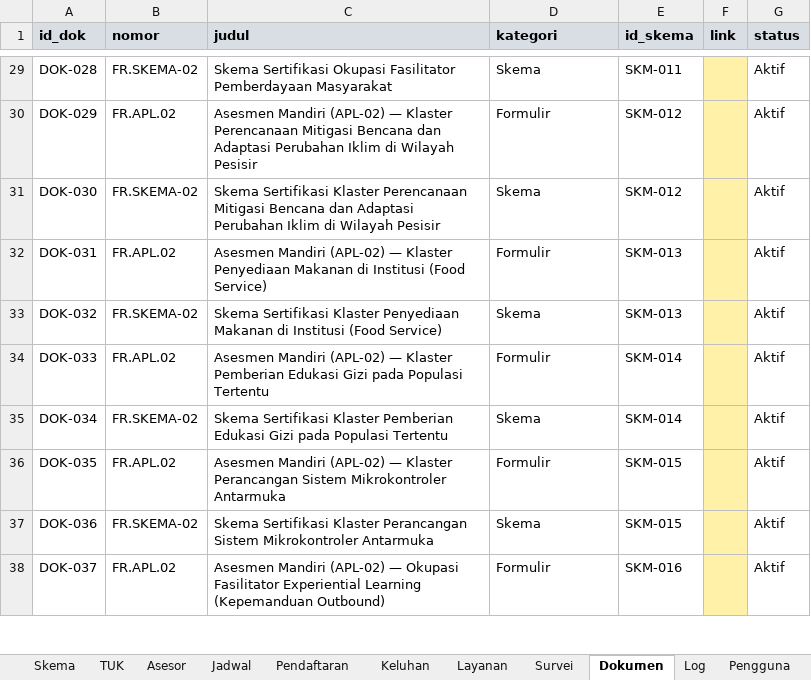
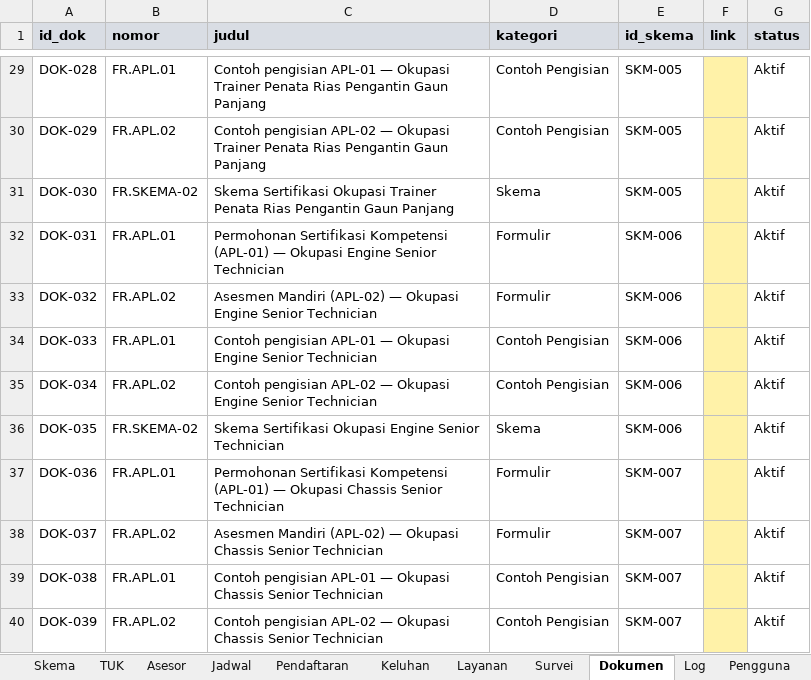
Before and after one commit to lsp-unimed/sipintar, an Excel workbook: sheets/Database-SIPINTAR-LSP-UNIMED.xlsx, sheet Dokumen, drawn as a sheet; only a part is shown, gaps mark what is left out; values as stored, in another font and other column widths than the file's, no borders; the diff covers the shown part only; the diff names each change by its address in the sheet, - before the commit and + after, or states it on an @@ line.

```diff
--- a/sheets/Database-SIPINTAR-LSP-UNIMED.xlsx (sheet Dokumen)
+++ b/sheets/Database-SIPINTAR-LSP-UNIMED.xlsx (sheet Dokumen)
-B29 (nomor): FR.SKEMA-02
+B29 (nomor): FR.APL.01
-C29 (judul): Skema Sertifikasi Okupasi Fasilitator Pemberdayaan Masyarakat
+C29 (judul): Contoh pengisian APL-01 — Okupasi Trainer Penata Rias Pengantin Gaun Panjang
-D29 (kategori): Skema
+D29 (kategori): Contoh Pengisian
-E29 (id_skema): SKM-011
+E29 (id_skema): SKM-005
-C30 (judul): Asesmen Mandiri (APL-02) — Klaster Perencanaan Mitigasi Bencana dan Adaptasi Perubahan Iklim di Wilayah Pesisir
+C30 (judul): Contoh pengisian APL-02 — Okupasi Trainer Penata Rias Pengantin Gaun Panjang
-D30 (kategori): Formulir
+D30 (kategori): Contoh Pengisian
-E30:E31 (id_skema): SKM-012
+E30:E31 (id_skema): SKM-005
-C31 (judul): Skema Sertifikasi Klaster Perencanaan Mitigasi Bencana dan Adaptasi Perubahan Iklim di Wilayah Pesisir
+C31 (judul): Skema Sertifikasi Okupasi Trainer Penata Rias Pengantin Gaun Panjang
-B32 (nomor): FR.APL.02
+B32 (nomor): FR.APL.01
-C32 (judul): Asesmen Mandiri (APL-02) — Klaster Penyediaan Makanan di Institusi (Food Service)
+C32 (judul): Permohonan Sertifikasi Kompetensi (APL-01) — Okupasi Engine Senior Technician
-E32:E33 (id_skema): SKM-013
+E32:E33 (id_skema): SKM-006
-B33 (nomor): FR.SKEMA-02
+B33 (nomor): FR.APL.02
-C33 (judul): Skema Sertifikasi Klaster Penyediaan Makanan di Institusi (Food Service)
+C33 (judul): Asesmen Mandiri (APL-02) — Okupasi Engine Senior Technician
-D33 (kategori): Skema
+D33 (kategori): Formulir
-B34 (nomor): FR.APL.02
+B34 (nomor): FR.APL.01
-C34 (judul): Asesmen Mandiri (APL-02) — Klaster Pemberian Edukasi Gizi pada Populasi Tertentu
+C34 (judul): Contoh pengisian APL-01 — Okupasi Engine Senior Technician
-D34 (kategori): Formulir
+D34 (kategori): Contoh Pengisian
-E34:E35 (id_skema): SKM-014
+E34:E35 (id_skema): SKM-006
-B35 (nomor): FR.SKEMA-02
+B35 (nomor): FR.APL.02
-C35 (judul): Skema Sertifikasi Klaster Pemberian Edukasi Gizi pada Populasi Tertentu
+C35 (judul): Contoh pengisian APL-02 — Okupasi Engine Senior Technician
-D35 (kategori): Skema
+D35 (kategori): Contoh Pengisian
-B36 (nomor): FR.APL.02
+B36 (nomor): FR.SKEMA-02
-C36 (judul): Asesmen Mandiri (APL-02) — Klaster Perancangan Sistem Mikrokontroler Antarmuka
+C36 (judul): Skema Sertifikasi Okupasi Engine Senior Technician
-D36 (kategori): Formulir
+D36 (kategori): Skema
-E36 (id_skema): SKM-015
+E36 (id_skema): SKM-006
-B37 (nomor): FR.SKEMA-02
+B37 (nomor): FR.APL.01
-C37 (judul): Skema Sertifikasi Klaster Perancangan Sistem Mikrokontroler Antarmuka
+C37 (judul): Permohonan Sertifikasi Kompetensi (APL-01) — Okupasi Chassis Senior Technician
-D37 (kategori): Skema
+D37 (kategori): Formulir
-E37 (id_skema): SKM-015
+E37 (id_skema): SKM-007
-C38 (judul): …— Okupasi Fasilitator Experiential Learning (Kepemanduan Outbound)
+C38 (judul): …— Okupasi Chassis Senior Technician
-E38 (id_skema): SKM-016
+E38 (id_skema): SKM-007
+row 39: DOK-038 | FR.APL.01 | Contoh pengisian APL-01 — Okupasi Chassis Senior Technician | Contoh Pengisian | SKM-007 |  | Aktif
+row 40: DOK-039 | FR.APL.02 | Contoh pengisian APL-02 — Okupasi Chassis Senior Technician | Contoh Pengisian | SKM-007 |  | Aktif
```
Also changed, not shown: 45 added rows and 70 edited cells elsewhere in this sheet, sheet Pengaturan, sheet Petunjuk, 4 other files.
